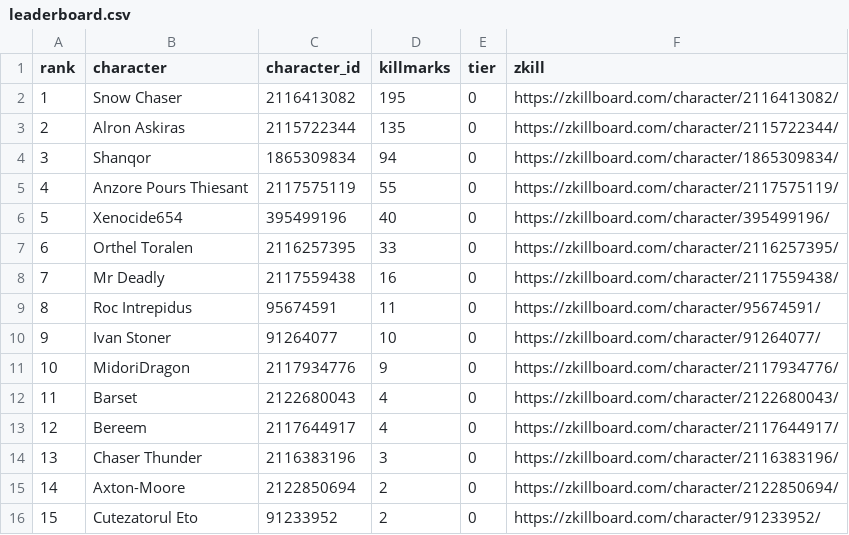
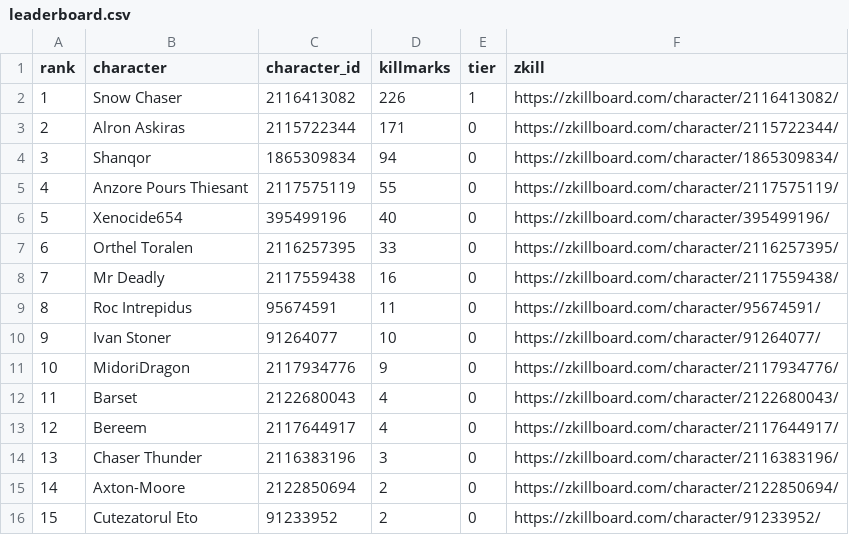
Before and after one commit to Schlaibi/optm-killmark-tracker, a CSV file: data/leaderboard.csv, drawn as a sheet.

```diff
--- a/data/leaderboard.csv
+++ b/data/leaderboard.csv
@@ -1,4 +1,4 @@
 rank,character,character_id,killmarks,tier,zkill
-1,Snow Chaser,2116413082,195,0,https://zkillboard.com/character/2116413082/
-2,Alron Askiras,2115722344,135,0,https://zkillboard.com/character/2115722344/
+1,Snow Chaser,2116413082,226,1,https://zkillboard.com/character/2116413082/
+2,Alron Askiras,2115722344,171,0,https://zkillboard.com/character/2115722344/
 3,Shanqor,1865309834,94,0,https://zkillboard.com/character/1865309834/
```
Also changed, not shown: 2 other files.
